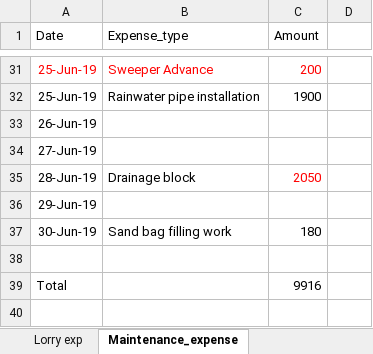
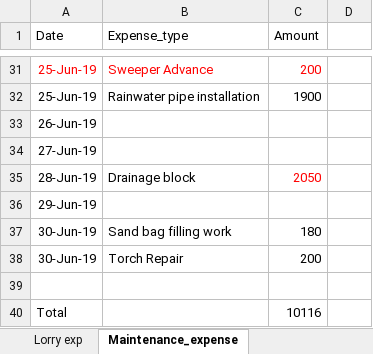
Before and after one commit to PathmanabanPAF/Resumeone, an Excel workbook: Maintenace_June_2019.xlsx, sheet Maintenance_expense, drawn as a sheet; only a part is shown, gaps mark what is left out; values as stored, in another font and other column widths than the file's, no borders; addresses are those after the commit; the diff names each change by its address in the sheet, - before the commit and + after, or states it on an @@ line.

```diff
--- a/Maintenace_June_2019.xlsx (sheet Maintenance_expense)
+++ b/Maintenace_June_2019.xlsx (sheet Maintenance_expense)
+row 38: 30-Jun-19 | Torch Repair | 200
-C40 (Amount): 9916
+C40 (Amount): 10116
```
Also changed, not shown: sheet Maintenace_billing, formulas that keep their value.
